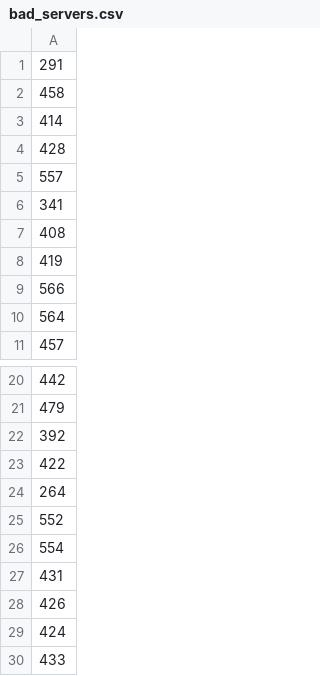
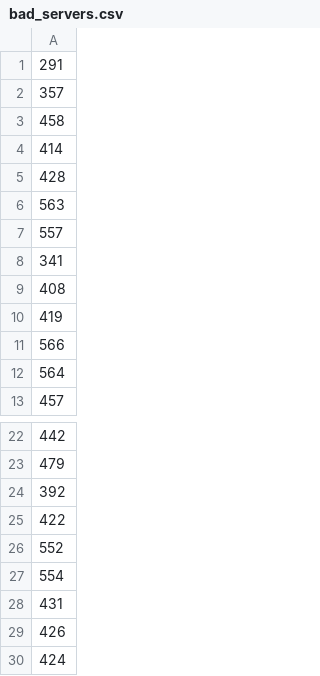
Before and after one commit to Silakauskas/Syntropy_task, a CSV file: bad_servers.csv, drawn as a sheet; only a part is shown, gaps mark what is left out; the shorter side is filled out with more unchanged rows; removed rows and columns are numbered as before the commit, all else as after; the diff names each change by its address in the sheet, - before the commit and + after, or states it on an @@ line.

```diff
--- a/bad_servers.csv
+++ b/bad_servers.csv
+row 2: 357
+row 6: 563
-row 24: 264
```
Also changed, not shown: 4 other files.
